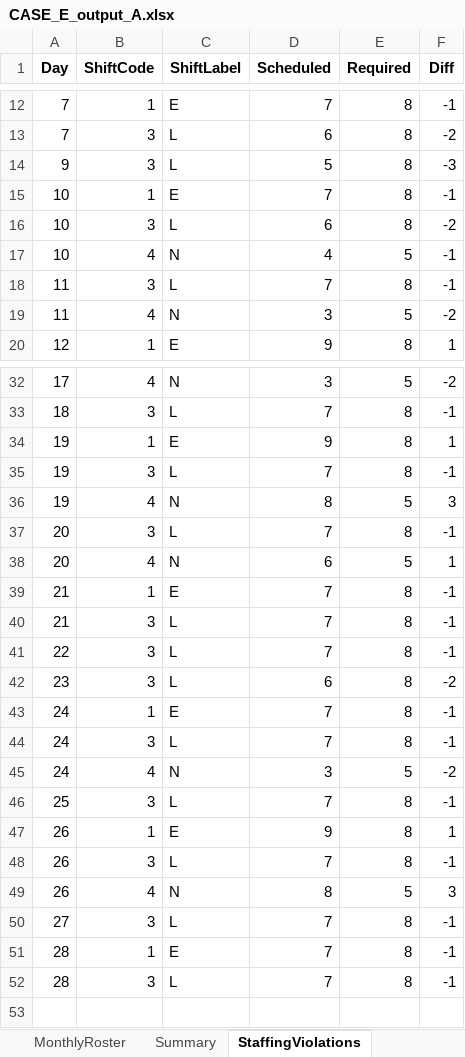
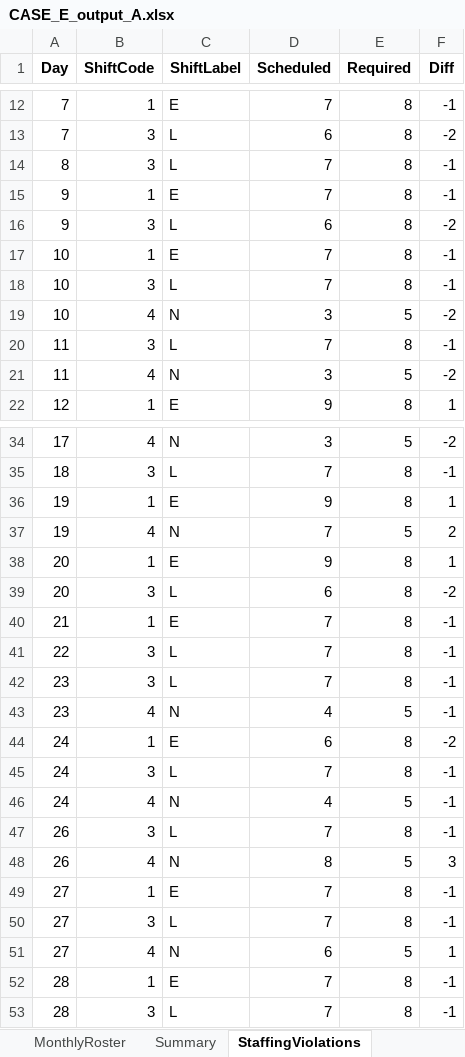
Before and after one commit to LucasGailliaerd/caseEibmcplex, an Excel workbook: CASE_E_output_A.xlsx, sheet StaffingViolations, drawn as a sheet; only a part is shown, gaps mark what is left out; values as stored, in another font and other column widths than the file's, no borders; removed rows and columns are numbered as before the commit, all else as after; the diff covers the shown part only; the diff names each change by its address in the sheet, - before the commit and + after, or states it on an @@ line.

```diff
--- a/CASE_E_output_A.xlsx (sheet StaffingViolations)
+++ b/CASE_E_output_A.xlsx (sheet StaffingViolations)
+row 14: 8 | 3 | L | 7 | 8 | -1
+row 15: 9 | 1 | E | 7 | 8 | -1
-D16 (Scheduled): 5
+D16 (Scheduled): 6
-F16 (Diff): -3
+F16 (Diff): -2
-D18 (Scheduled): 6
+D18 (Scheduled): 7
-F18 (Diff): -2
+F18 (Diff): -1
-D19 (Scheduled): 4
+D19 (Scheduled): 3
-F19 (Diff): -1
+F19 (Diff): -2
-row 35: 19 | 3 | L | 7 | 8 | -1
-D37 (Scheduled): 8
+D37 (Scheduled): 7
-F37 (Diff): 3
+F37 (Diff): 2
+row 38: 20 | 1 | E | 9 | 8 | 1
-D39 (Scheduled): 7
+D39 (Scheduled): 6
-F39 (Diff): -1
+F39 (Diff): -2
-row 38: 20 | 4 | N | 6 | 5 | 1
-row 40: 21 | 3 | L | 7 | 8 | -1
-D42 (Scheduled): 6
+D42 (Scheduled): 7
-F42 (Diff): -2
+F42 (Diff): -1
+row 43: 23 | 4 | N | 4 | 5 | -1
-D44 (Scheduled): 7
+D44 (Scheduled): 6
-F44 (Diff): -1
+F44 (Diff): -2
-D46 (Scheduled): 3
+D46 (Scheduled): 4
-F46 (Diff): -2
+F46 (Diff): -1
-row 46: 25 | 3 | L | 7 | 8 | -1
-row 47: 26 | 1 | E | 9 | 8 | 1
+row 49: 27 | 1 | E | 7 | 8 | -1
+row 51: 27 | 4 | N | 6 | 5 | 1
```
Also changed, not shown: 12 edited cells elsewhere in this sheet, sheet MonthlyRoster, sheet Summary, CASE_E_INPUT.xlsx, CASE_E_output_C.xlsx, 11 other files.
